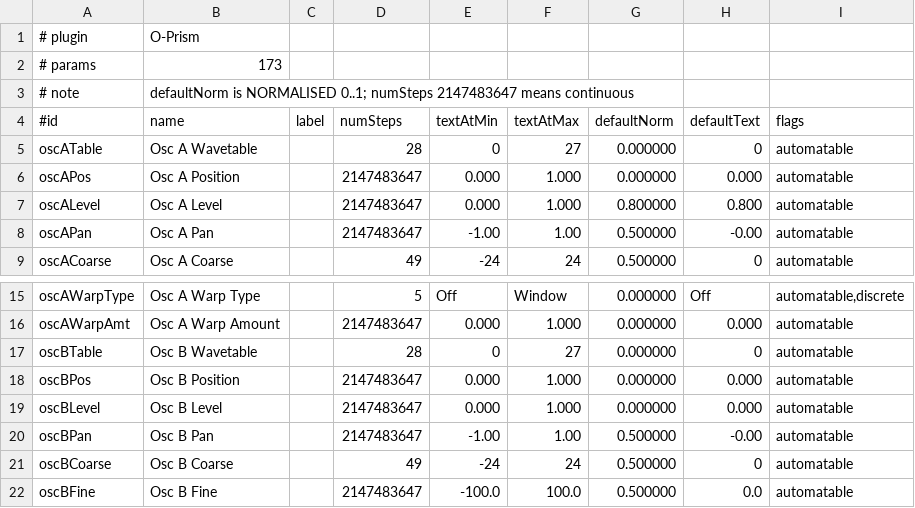
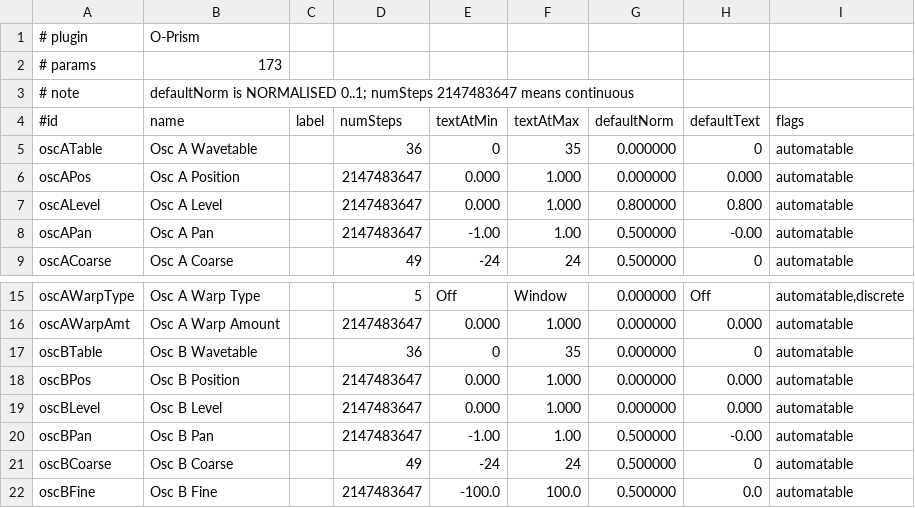
Before and after one commit to taylorbrook/O-Audio-VST-Development, a TSV file: plugins/O-Prism/.planning/params.tsv, drawn as a sheet; only a part is shown, gaps mark what is left out.

```diff
--- a/plugins/O-Prism/.planning/params.tsv
+++ b/plugins/O-Prism/.planning/params.tsv
@@ -4,3 +4,3 @@
 #id	name	label	numSteps	textAtMin	textAtMax	defaultNorm	defaultText	flags
-oscATable	Osc A Wavetable		28	0	27	0.000000	0	automatable
+oscATable	Osc A Wavetable		36	0	35	0.000000	0	automatable
 oscAPos	Osc A Position		2147483647	0.000	1.000	0.000000	0.000	automatable
@@ -16,3 +16,3 @@ oscAWarpType	Osc A Warp Type		5	Off	Window	0.000000	Off	automatable,discrete
 oscAWarpAmt	Osc A Warp Amount		2147483647	0.000	1.000	0.000000	0.000	automatable
-oscBTable	Osc B Wavetable		28	0	27	0.000000	0	automatable
+oscBTable	Osc B Wavetable		36	0	35	0.000000	0	automatable
 oscBPos	Osc B Position		2147483647	0.000	1.000	0.000000	0.000	automatable
```
Also changed, not shown: 18 other files.
